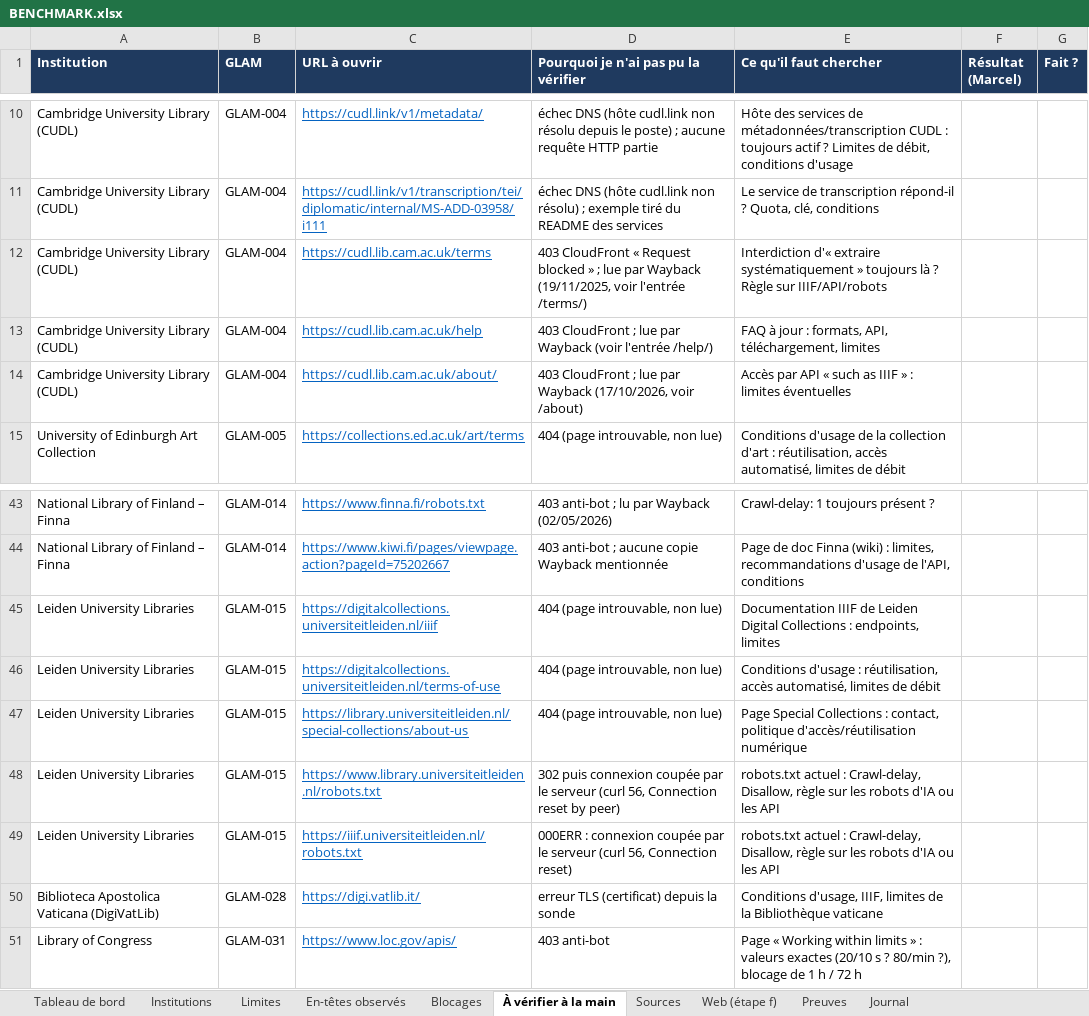
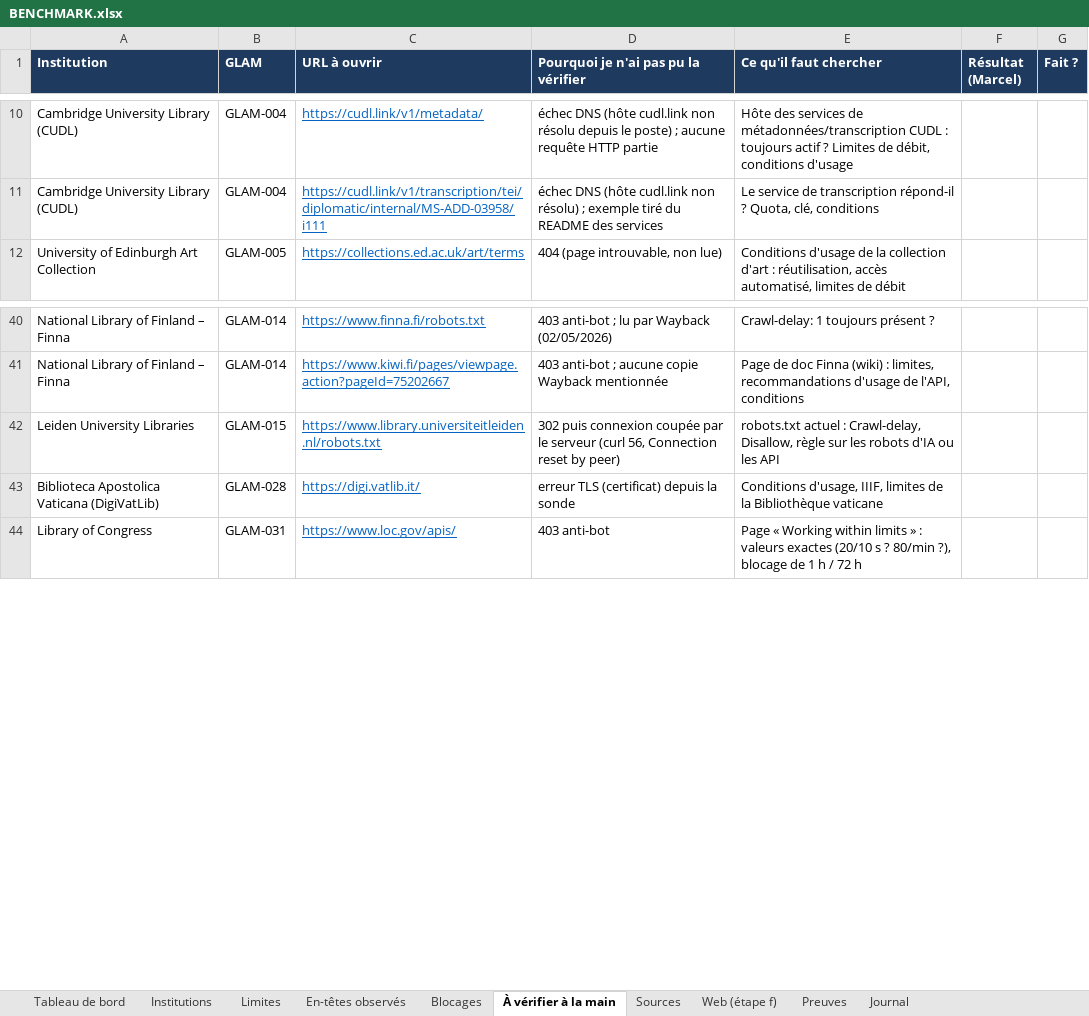
Before and after one commit to maribakulj/Veille-API-IIIF, an Excel workbook: BENCHMARK.xlsx, sheet À vérifier à la main, drawn as a sheet; only a part is shown, gaps mark what is left out; values as stored, in another font and other column widths than the file's, no borders; the diff names each change by its address in the sheet, - before the commit and + after, or states it on an @@ line.

```diff
--- a/BENCHMARK.xlsx (sheet À vérifier à la main)
+++ b/BENCHMARK.xlsx (sheet À vérifier à la main)
-row 12: Cambridge University Library (CUDL) | GLAM-004 | https://cudl.lib.cam.ac.uk/terms | 403 CloudFront « Request blocked » ; lue par Wayback (19/11/2025, voir l'entrée /terms/) | Interdiction d'« extraire systématiquement » toujours là ? Règle sur IIIF/API/robots
-row 13: Cambridge University Library (CUDL) | GLAM-004 | https://cudl.lib.cam.ac.uk/help | 403 CloudFront ; lue par Wayback (voir l'entrée /help/) | FAQ à jour : formats, API, téléchargement, limites
-row 14: Cambridge University Library (CUDL) | GLAM-004 | https://cudl.lib.cam.ac.uk/about/ | 403 CloudFront ; lue par Wayback (17/10/2026, voir /about) | Accès par API « such as IIIF » : limites éventuelles
-row 45: Leiden University Libraries | GLAM-015 | https://digitalcollections.universiteitleiden.nl/iiif | 404 (page introuvable, non lue) | Documentation IIIF de Leiden Digital Collections : endpoints, limites
-row 46: Leiden University Libraries | GLAM-015 | https://digitalcollections.universiteitleiden.nl/terms-of-use | 404 (page introuvable, non lue) | Conditions d'usage : réutilisation, accès automatisé, limites de débit
-row 47: Leiden University Libraries | GLAM-015 | https://library.universiteitleiden.nl/special-collections/about-us | 404 (page introuvable, non lue) | Page Special Collections : contact, politique d'accès/réutilisation numérique
-row 49: Leiden University Libraries | GLAM-015 | https://iiif.universiteitleiden.nl/robots.txt | 000ERR : connexion coupée par le serveur (curl 56, Connection reset) | robots.txt actuel : Crawl-delay, Disallow, règle sur les robots d'IA ou les API
```
Also changed, not shown: sheet Journal, sheet Tableau de bord, 6 other files.
